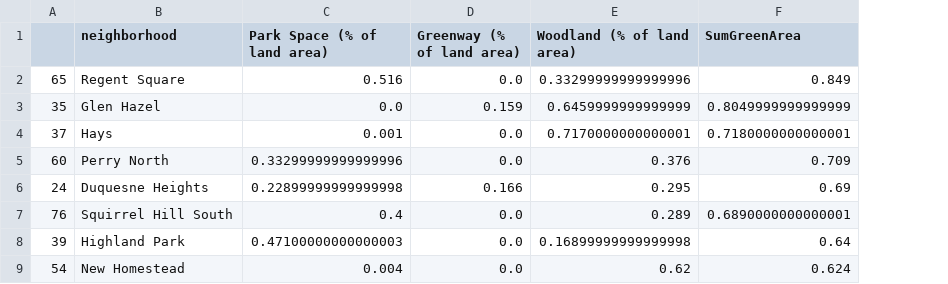
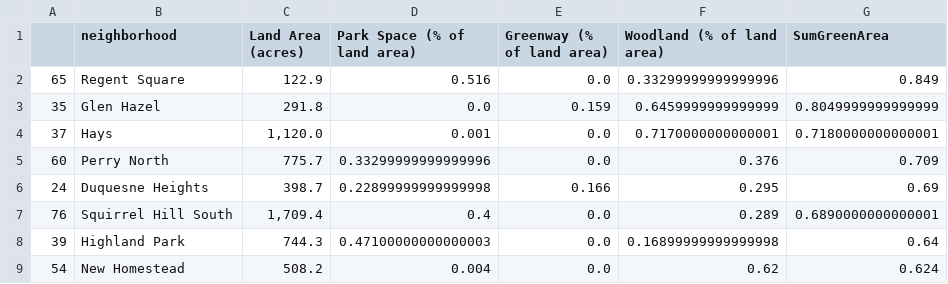
Before and after one commit to TingluR/CMPINF001-Final-Project, a CSV file: NEC_FinalResult.csv, drawn as a sheet; only a part is shown; the diff names each change by its address in the sheet, - before the commit and + after, or states it on an @@ line.

```diff
--- a/NEC_FinalResult.csv
+++ b/NEC_FinalResult.csv
+column C (Land Area (acres)), rows 2-9: 122.9 | 291.8 | 1,120.0 | 775.7 | 398.7 | 1,709.4 | 744.3 | 508.2
```
Also changed, not shown: 1 other file.
